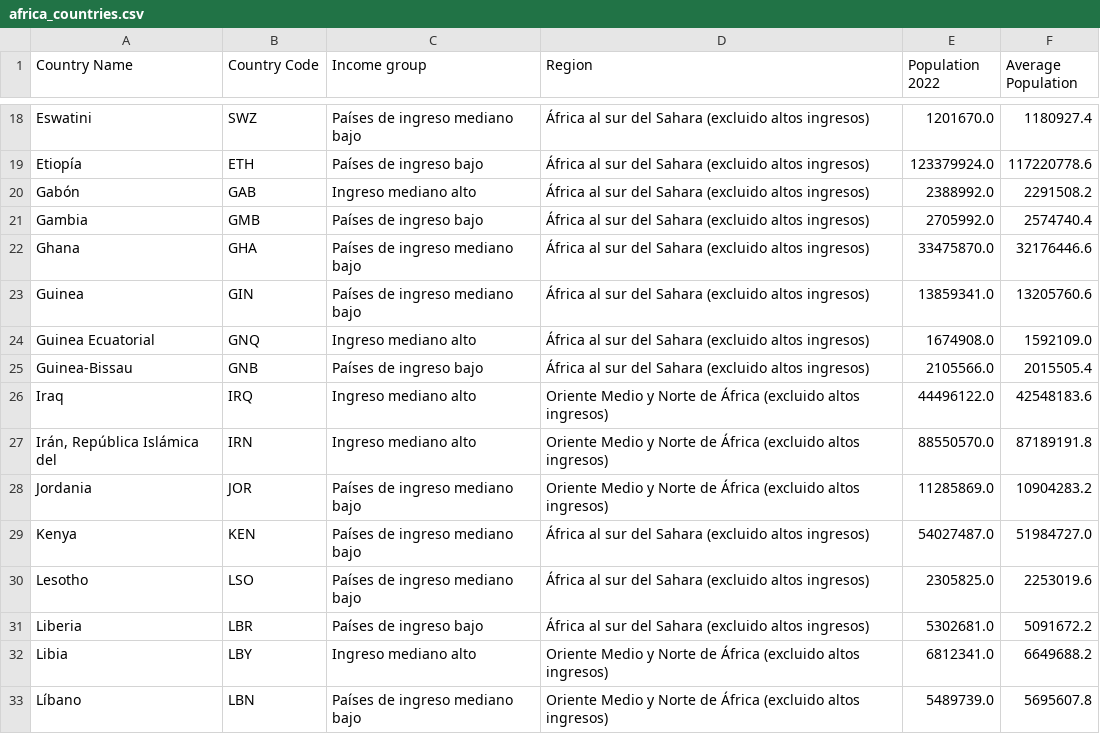
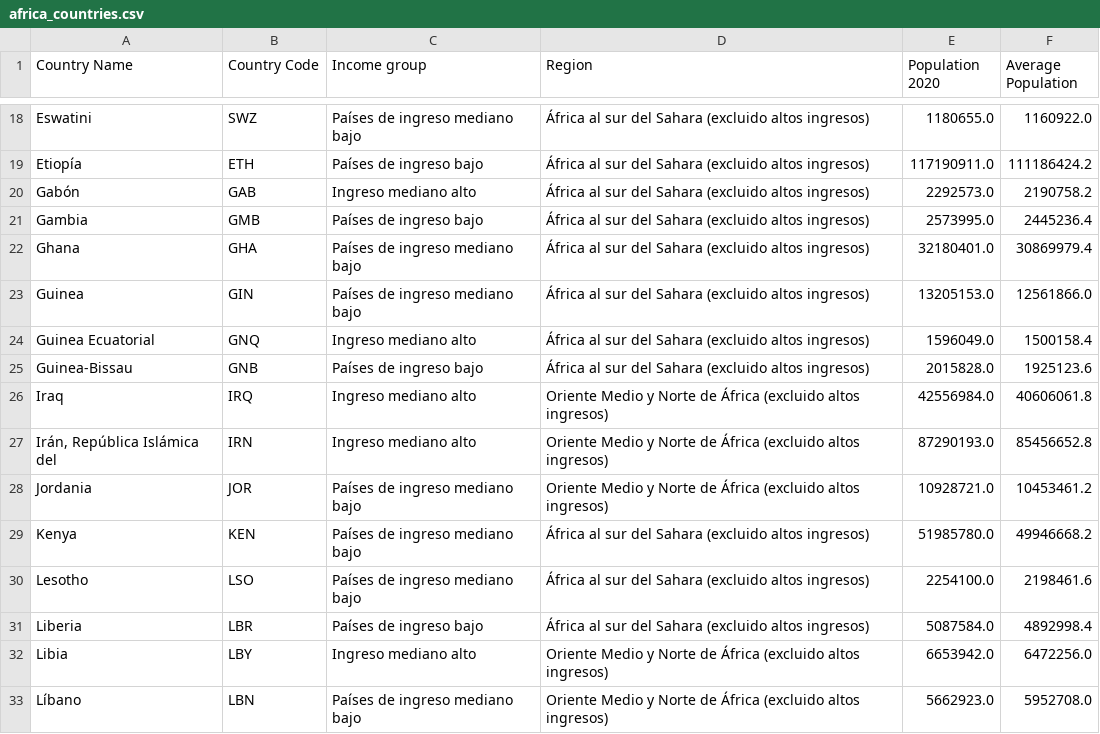
Before and after one commit to Estebans441/Africa-Representation, a CSV file: Data/processed/africa_countries.csv, drawn as a sheet; only a part is shown, gaps mark what is left out; the diff covers the shown part only; the diff names each change by its address in the sheet, - before the commit and + after, or states it on an @@ line.

```diff
--- a/Data/processed/africa_countries.csv
+++ b/Data/processed/africa_countries.csv
-E1: Population 2022
+E1: Population 2020
-E18 (Population 2020): 1201670.0
+E18 (Population 2020): 1180655.0
-F18 (Average Population): 1180927.4
+F18 (Average Population): 1160922.0
-E19 (Population 2020): 123379924.0
+E19 (Population 2020): 117190911.0
-F19 (Average Population): 117220778.6
+F19 (Average Population): 111186424.2
-E20 (Population 2020): 2388992.0
+E20 (Population 2020): 2292573.0
-F20 (Average Population): 2291508.2
+F20 (Average Population): 2190758.2
-E21 (Population 2020): 2705992.0
+E21 (Population 2020): 2573995.0
-F21 (Average Population): 2574740.4
+F21 (Average Population): 2445236.4
-E22 (Population 2020): 33475870.0
+E22 (Population 2020): 32180401.0
-F22 (Average Population): 32176446.6
+F22 (Average Population): 30869979.4
-E23 (Population 2020): 13859341.0
+E23 (Population 2020): 13205153.0
-F23 (Average Population): 13205760.6
+F23 (Average Population): 12561866.0
-E24 (Population 2020): 1674908.0
+E24 (Population 2020): 1596049.0
-F24 (Average Population): 1592109.0
+F24 (Average Population): 1500158.4
-E25 (Population 2020): 2105566.0
+E25 (Population 2020): 2015828.0
-F25 (Average Population): 2015505.4
+F25 (Average Population): 1925123.6
-E26 (Population 2020): 44496122.0
+E26 (Population 2020): 42556984.0
-F26 (Average Population): 42548183.6
+F26 (Average Population): 40606061.8
-E27 (Population 2020): 88550570.0
+E27 (Population 2020): 87290193.0
-F27 (Average Population): 87189191.8
+F27 (Average Population): 85456652.8
-E28 (Population 2020): 11285869.0
+E28 (Population 2020): 10928721.0
-F28 (Average Population): 10904283.2
+F28 (Average Population): 10453461.2
-E29 (Population 2020): 54027487.0
+E29 (Population 2020): 51985780.0
-F29 (Average Population): 51984727.0
+F29 (Average Population): 49946668.2
-E30 (Population 2020): 2305825.0
+E30 (Population 2020): 2254100.0
-F30 (Average Population): 2253019.6
+F30 (Average Population): 2198461.6
-E31 (Population 2020): 5302681.0
+E31 (Population 2020): 5087584.0
-F31 (Average Population): 5091672.2
+F31 (Average Population): 4892998.4
-E32 (Population 2020): 6812341.0
+E32 (Population 2020): 6653942.0
-F32 (Average Population): 6649688.2
+F32 (Average Population): 6472256.0
-E33 (Population 2020): 5489739.0
+E33 (Population 2020): 5662923.0
-F33 (Average Population): 5695607.8
+F33 (Average Population): 5952708.0
```
Also changed, not shown: 88 edited cells elsewhere in this file, Data/processed/countries_gdp.csv, 4 other files.
